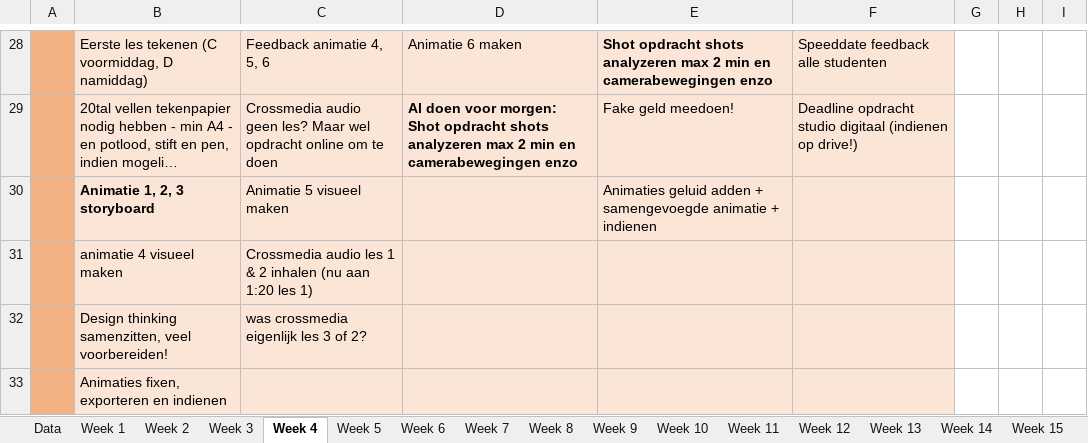
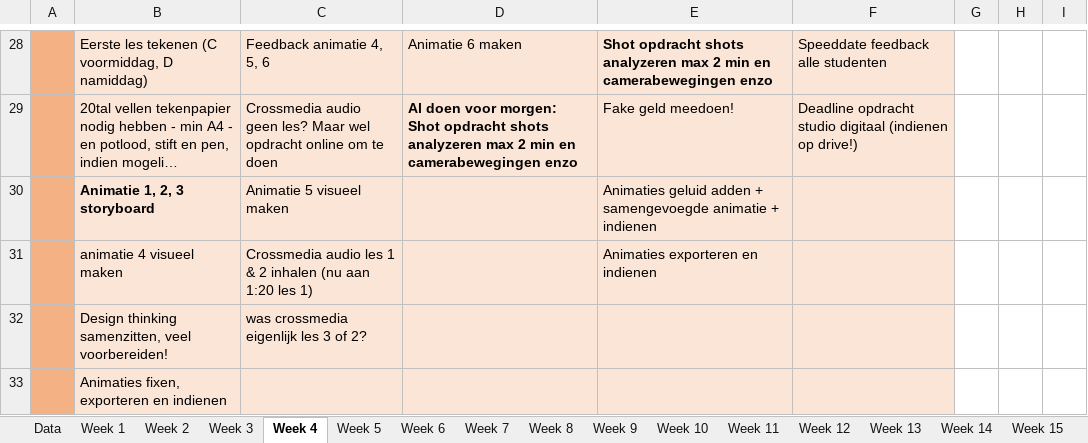
Before and after one commit to ninjahisser/LUCA-2, an Excel workbook: uurrooster.xlsx, sheet Week 4, drawn as a sheet; only a part is shown, gaps mark what is left out; long unchanged cells end in …; values as stored, in another font and other column widths than the file's, no borders; conditional formats not drawn; the diff names each change by its address in the sheet, - before the commit and + after, or states it on an @@ line.

Commit message:
update

```diff
--- a/uurrooster.xlsx (sheet Week 4)
+++ b/uurrooster.xlsx (sheet Week 4)
-E31: (empty)
+E31: Animaties exporteren en indienen
```
Also changed, not shown: sheet Week 3.
